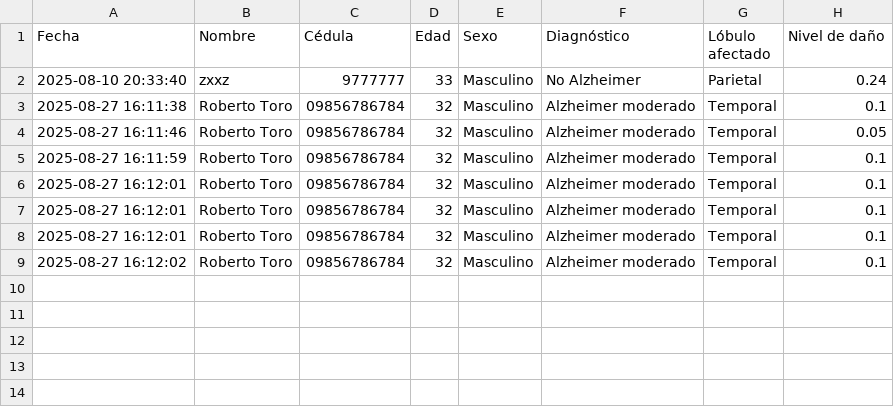
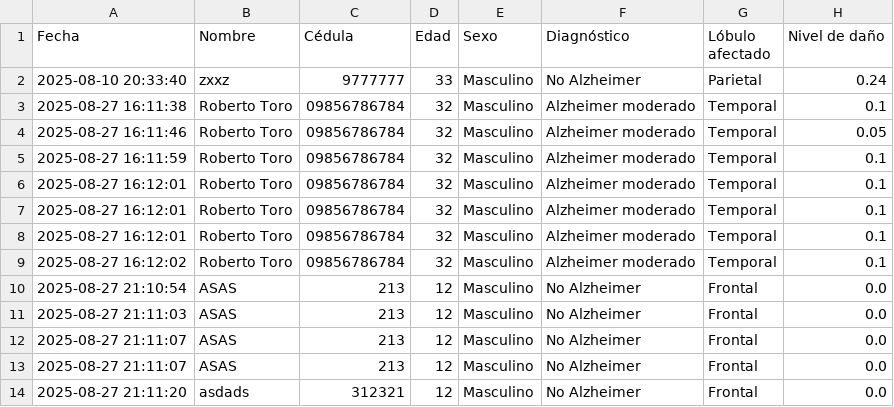
Before and after one commit to FabrazJ/TESIS_IA, a CSV file: registros_pacientes.csv, drawn as a sheet; the diff names each change by its address in the sheet, - before the commit and + after, or states it on an @@ line.

```diff
--- a/registros_pacientes.csv
+++ b/registros_pacientes.csv
+row 10: 2025-08-27 21:10:54 | ASAS | 213 | 12 | Masculino | No Alzheimer | Frontal | 0.0
+row 11: 2025-08-27 21:11:03 | ASAS | 213 | 12 | Masculino | No Alzheimer | Frontal | 0.0
+row 12: 2025-08-27 21:11:07 | ASAS | 213 | 12 | Masculino | No Alzheimer | Frontal | 0.0
+row 13: 2025-08-27 21:11:07 | ASAS | 213 | 12 | Masculino | No Alzheimer | Frontal | 0.0
+row 14: 2025-08-27 21:11:20 | asdads | 312321 | 12 | Masculino | No Alzheimer | Frontal | 0.0
```
Also changed, not shown: 1 other file.
